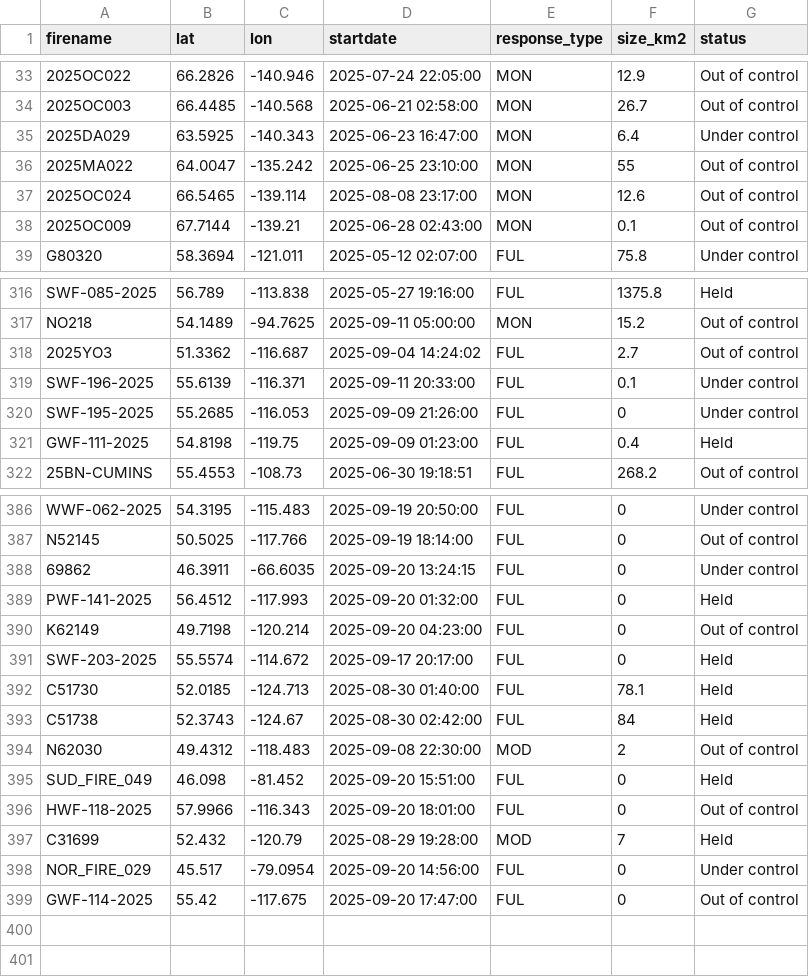
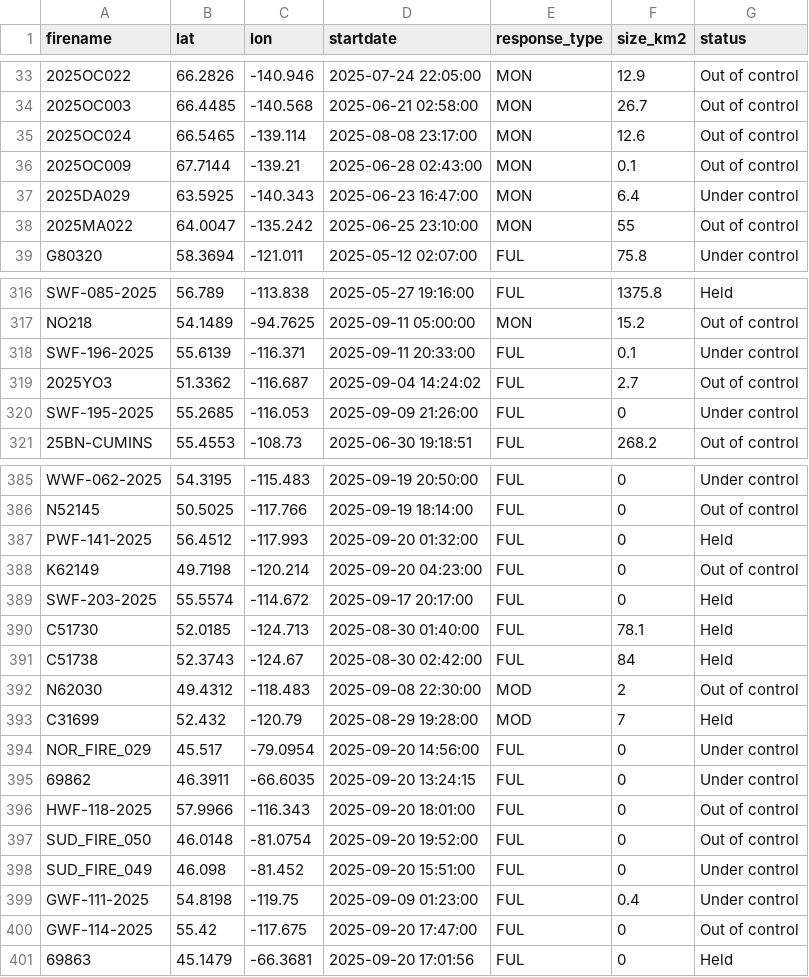
Before and after one commit to vs-postmedia/nat-fire-db-scraper, a CSV file: data/activefires_filtered.csv, drawn as a sheet; only a part is shown, gaps mark what is left out; the diff covers the shown part only.

```diff
--- a/data/activefires_filtered.csv
+++ b/data/activefires_filtered.csv
@@ -34,6 +34,6 @@
  2025OC003, 66.4485, -140.568, 2025-06-21 02:58:00, MON,26.7,Out of control
+ 2025OC024, 66.5465, -139.114, 2025-08-08 23:17:00, MON,12.6,Out of control
+ 2025OC009, 67.7144, -139.21, 2025-06-28 02:43:00, MON,0.1,Out of control
  2025DA029, 63.5925, -140.343, 2025-06-23 16:47:00, MON,6.4,Under control
  2025MA022, 64.0047, -135.242, 2025-06-25 23:10:00, MON,55,Out of control
- 2025OC024, 66.5465, -139.114, 2025-08-08 23:17:00, MON,12.6,Out of control
- 2025OC009, 67.7144, -139.21, 2025-06-28 02:43:00, MON,0.1,Out of control
  G80320, 58.3694, -121.011, 2025-05-12 02:07:00, FUL,75.8,Under control
@@ -317,6 +317,5 @@
  NO218, 54.1489, -94.7625, 2025-09-11 05:00:00, MON,15.2,Out of control
+ SWF-196-2025, 55.6139, -116.371, 2025-09-11 20:33:00, FUL,0.1,Under control
  2025YO3, 51.3362, -116.687, 2025-09-04 14:24:02, FUL,2.7,Out of control
- SWF-196-2025, 55.6139, -116.371, 2025-09-11 20:33:00, FUL,0.1,Under control
  SWF-195-2025, 55.2685, -116.053, 2025-09-09 21:26:00, FUL,0,Under control
- GWF-111-2025, 54.8198, -119.75, 2025-09-09 01:23:00, FUL,0.4,Held
  25BN-CUMINS, 55.4553, -108.73, 2025-06-30 19:18:51, FUL,268.2,Out of control
@@ -387,3 +386,2 @@
  N52145, 50.5025, -117.766, 2025-09-19 18:14:00, FUL,0,Out of control
- 69862, 46.3911, -66.6035, 2025-09-20 13:24:15, FUL,0,Under control
  PWF-141-2025, 56.4512, -117.993, 2025-09-20 01:32:00, FUL,0,Held
@@ -394,6 +392,10 @@
  N62030, 49.4312, -118.483, 2025-09-08 22:30:00, MOD,2,Out of control
- SUD_FIRE_049, 46.098, -81.452, 2025-09-20 15:51:00, FUL,0,Held
- HWF-118-2025, 57.9966, -116.343, 2025-09-20 18:01:00, FUL,0,Out of control
  C31699, 52.432, -120.79, 2025-08-29 19:28:00, MOD,7,Held
  NOR_FIRE_029, 45.517, -79.0954, 2025-09-20 14:56:00, FUL,0,Under control
+ 69862, 46.3911, -66.6035, 2025-09-20 13:24:15, FUL,0,Under control
+ HWF-118-2025, 57.9966, -116.343, 2025-09-20 18:01:00, FUL,0,Out of control
+ SUD_FIRE_050, 46.0148, -81.0754, 2025-09-20 19:52:00, FUL,0,Out of control
+ SUD_FIRE_049, 46.098, -81.452, 2025-09-20 15:51:00, FUL,0,Under control
+ GWF-111-2025, 54.8198, -119.75, 2025-09-09 01:23:00, FUL,0.4,Under control
  GWF-114-2025, 55.42, -117.675, 2025-09-20 17:47:00, FUL,0,Out of control
+ 69863, 45.1479, -66.3681, 2025-09-20 17:01:56, FUL,0,Held
```
Also changed, not shown: 11 moved rows elsewhere in this file.
